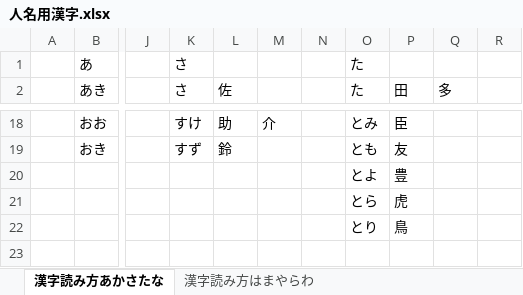
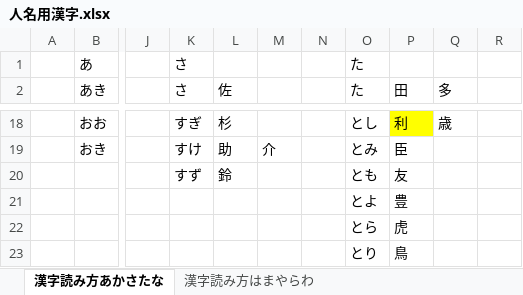
Before and after one commit to Yoleimei/JpMatome, an Excel workbook: 人名用漢字.xlsx, sheet 漢字読み方あかさたな, drawn as a sheet; only a part is shown, gaps mark what is left out; values as stored, in another font and other column widths than the file's, no borders; rows hold the shown columns only; the diff covers the shown part only; the diff names each change by its address in the sheet, - before the commit and + after, or states it on an @@ line.

```diff
--- a/人名用漢字.xlsx (sheet 漢字読み方あかさたな)
+++ b/人名用漢字.xlsx (sheet 漢字読み方あかさたな)
-K18 (さ): すけ
+K18 (さ): すぎ
-L18 (佐): 助
+L18 (佐): 杉
-M18: 介
+M18: (empty)
-O18 (た): とみ
+O18 (た): とし
-P18 (田): 臣
+P18 (田): 利
-P18 fill: none
+P18 fill: #FFFF00
-Q18 (多): (empty)
+Q18 (多): 歳
-K19 (さ): すず
+K19 (さ): すけ
-L19 (佐): 鈴
+L19 (佐): 助
-M19: (empty)
+M19: 介
-O19 (た): とも
+O19 (た): とみ
-P19 (田): 友
+P19 (田): 臣
+row 20:  |  |  | すず | 鈴 |  |  | とも | 友
```
Also changed, not shown: 27 edited cells and cell formats elsewhere in this sheet, 1 other file.
